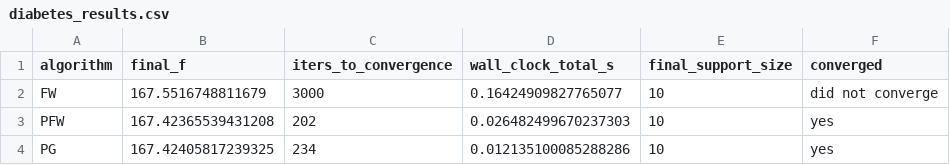
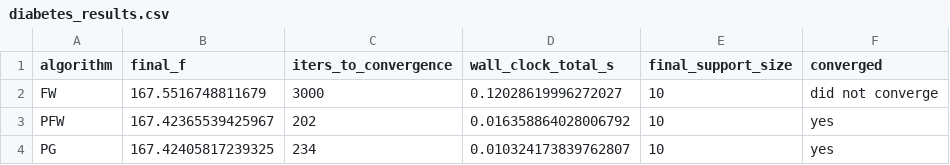
Before and after one commit to dimitrimovila/lasso_fw_pg, a CSV file: results/tables/diabetes_results.csv, drawn as a sheet.

Commit message:
plot pg in support plots, minor corrections in other scripts

```diff
--- a/results/tables/diabetes_results.csv
+++ b/results/tables/diabetes_results.csv
@@ -1,4 +1,4 @@
 algorithm,final_f,iters_to_convergence,wall_clock_total_s,final_support_size,converged
-FW,167.5516748811679,3000,0.16424909827765077,10,did not converge
-PFW,167.42365539431208,202,0.026482499670237303,10,yes
-PG,167.42405817239325,234,0.012135100085288286,10,yes
+FW,167.5516748811679,3000,0.12028619996272027,10,did not converge
+PFW,167.42365539425967,202,0.016358864028006792,10,yes
+PG,167.42405817239325,234,0.010324173839762807,10,yes
```
Also changed, not shown: results/tables/communities_results.csv, results/tables/riboflavin_results.csv, 11 other files.
